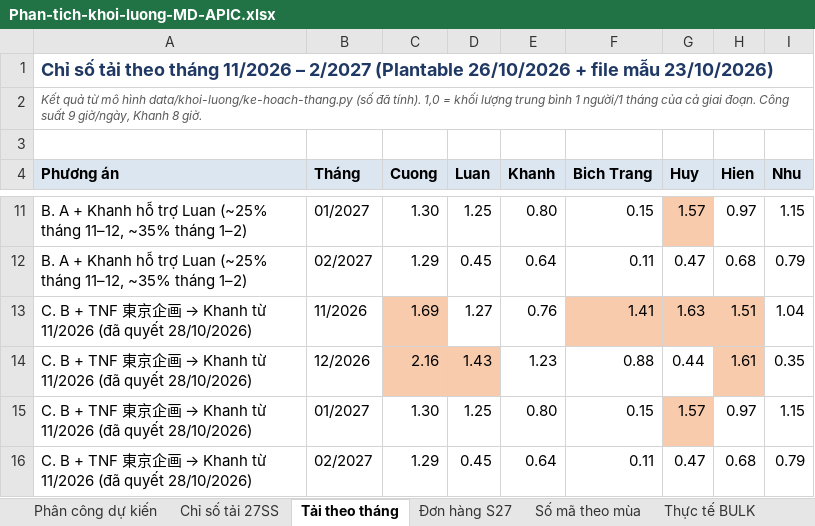
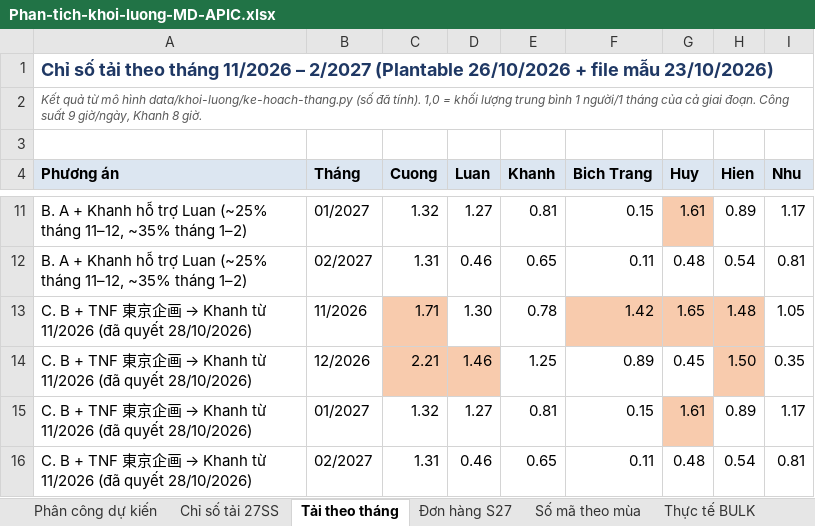
Before and after one commit to danieltran1011-sudo/PM-Production-Management, an Excel workbook: docs/tai-ve/Phan-tich-khoi-luong-MD-APIC.xlsx, sheet Tải theo tháng, drawn as a sheet; only a part is shown, gaps mark what is left out; values as stored, in another font and other column widths than the file's, no borders; removed rows and columns are numbered as before the commit, all else as after; the diff covers the shown part only; the diff names each change by its address in the sheet, - before the commit and + after, or states it on an @@ line.

```diff
--- a/docs/tai-ve/Phan-tich-khoi-luong-MD-APIC.xlsx (sheet Tải theo tháng)
+++ b/docs/tai-ve/Phan-tich-khoi-luong-MD-APIC.xlsx (sheet Tải theo tháng)
-C11 (Cuong): 1.30
+C11 (Cuong): 1.32
-D11 (Luan): 1.25
+D11 (Luan): 1.27
-E11 (Khanh): 0.80
+E11 (Khanh): 0.81
-G11 (Huy): 1.57
+G11 (Huy): 1.61
-H11 (Hien): 0.97
+H11 (Hien): 0.89
-I11 (Nhu): 1.15
+I11 (Nhu): 1.17
-C12 (Cuong): 1.29
+C12 (Cuong): 1.31
-D12 (Luan): 0.45
+D12 (Luan): 0.46
-E12 (Khanh): 0.64
+E12 (Khanh): 0.65
-G12 (Huy): 0.47
+G12 (Huy): 0.48
-H12 (Hien): 0.68
+H12 (Hien): 0.54
-I12 (Nhu): 0.79
+I12 (Nhu): 0.81
-row 13: C. B + TNF 東京企画 → Khanh từ 11/2026 (đã quyết 28/10/2026) | 11/2026 | 1.69 | 1.27 | 0.76 | 1.41 | 1.63 | 1.51 | 1.04
+row 13: C. B + TNF 東京企画 → Khanh từ 11/2026 (đã quyết 28/10/2026) | 11/2026 | 1.71 | 1.30 | 0.78 | 1.42 | 1.65 | 1.48 | 1.05
-C14 (Cuong): 2.16
+C14 (Cuong): 2.21
-D14 (Luan): 1.43
+D14 (Luan): 1.46
-E14 (Khanh): 1.23
+E14 (Khanh): 1.25
-F14 (Bich Trang): 0.88
+F14 (Bich Trang): 0.89
-G14 (Huy): 0.44
+G14 (Huy): 0.45
-H14 (Hien): 1.61
+H14 (Hien): 1.50
-C15 (Cuong): 1.30
+C15 (Cuong): 1.32
-D15 (Luan): 1.25
+D15 (Luan): 1.27
-E15 (Khanh): 0.80
+E15 (Khanh): 0.81
-G15 (Huy): 1.57
+G15 (Huy): 1.61
-H15 (Hien): 0.97
+H15 (Hien): 0.89
-I15 (Nhu): 1.15
+I15 (Nhu): 1.17
-C16 (Cuong): 1.29
+C16 (Cuong): 1.31
-D16 (Luan): 0.45
+D16 (Luan): 0.46
-E16 (Khanh): 0.64
+E16 (Khanh): 0.65
-G16 (Huy): 0.47
+G16 (Huy): 0.48
-H16 (Hien): 0.68
+H16 (Hien): 0.54
-I16 (Nhu): 0.79
+I16 (Nhu): 0.81
```
Also changed, not shown: 6 added rows, 6 removed rows and 60 edited cells elsewhere in this sheet, sheet Phân công dự kiến, 8 other files.
